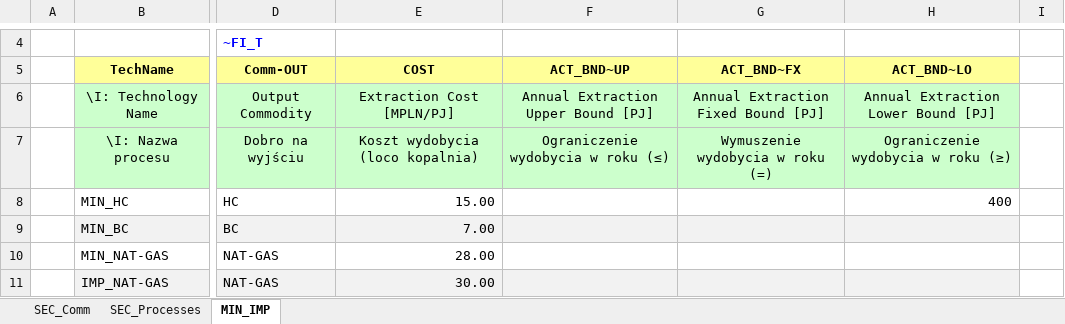
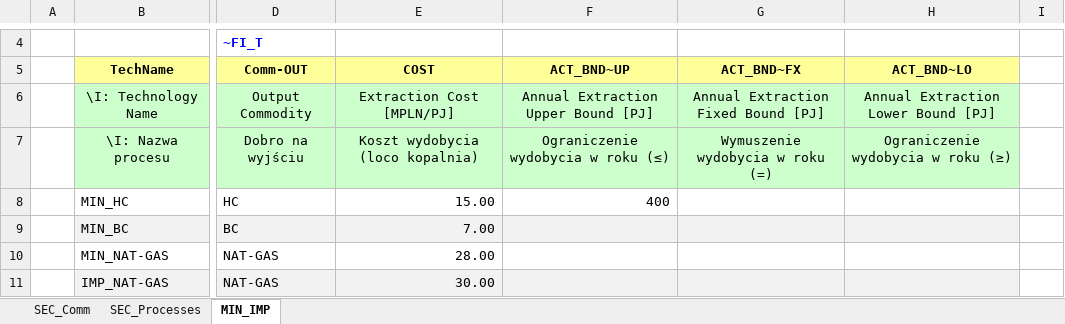
Before and after one commit to melo37/ierp, an Excel workbook: VT_Model_SUP_V01.xlsx, sheet MIN_IMP, drawn as a sheet; only a part is shown, gaps mark what is left out; values as stored, in another font and other column widths than the file's, no borders; the diff names each change by its address in the sheet, - before the commit and + after, or states it on an @@ line.

Commit message:
Add files via upload

```diff
--- a/VT_Model_SUP_V01.xlsx (sheet MIN_IMP)
+++ b/VT_Model_SUP_V01.xlsx (sheet MIN_IMP)
-F8 (ACT_BND~UP): (empty)
+F8 (ACT_BND~UP): 400
-H8 (ACT_BND~LO): 400
+H8 (ACT_BND~LO): (empty)
```
